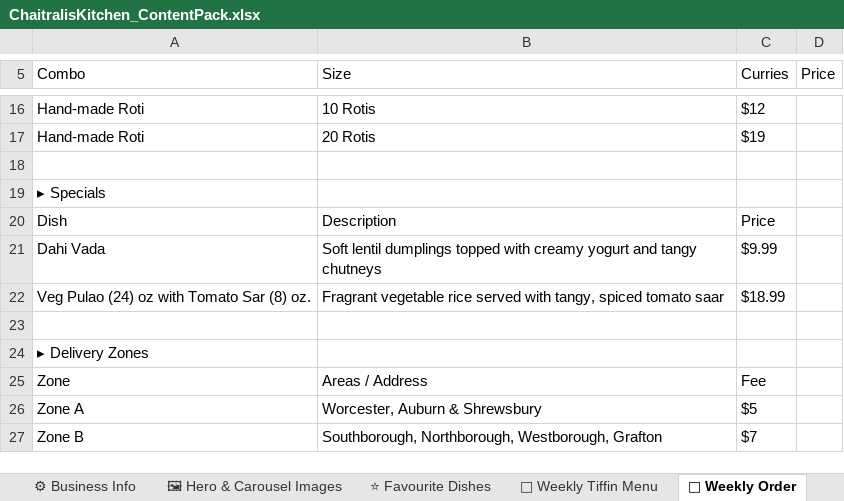
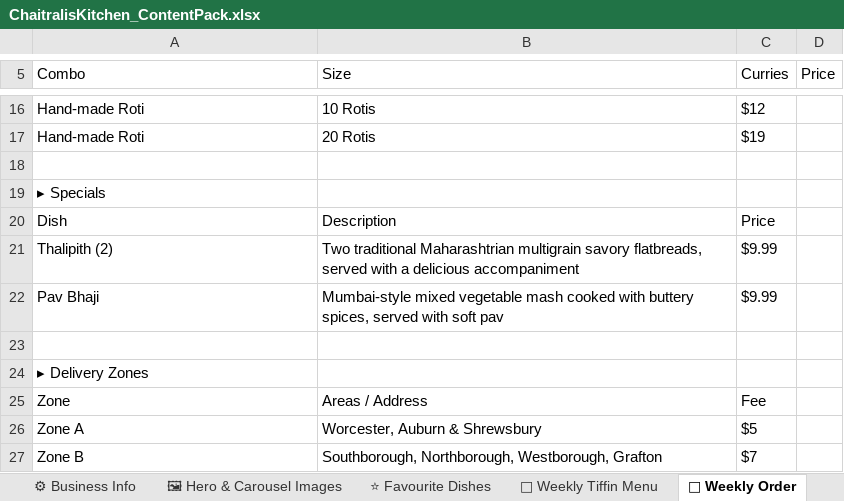
Before and after one commit to chaitraliskitchenweb-cmd/chaitralis-kitchen, an Excel workbook: data/ChaitralisKitchen_ContentPack.xlsx, sheet 🛒 Weekly Order, drawn as a sheet; only a part is shown, gaps mark what is left out; values as stored, in another font and other column widths than the file's, no borders; removed rows and columns are numbered as before the commit, all else as after; the diff names each change by its address in the sheet, - before the commit and + after, or states it on an @@ line.

Commit message:
Update content pack from admin page — 11/12/2026, 8:28:10 AM

```diff
--- a/data/ChaitralisKitchen_ContentPack.xlsx (sheet 🛒 Weekly Order)
+++ b/data/ChaitralisKitchen_ContentPack.xlsx (sheet 🛒 Weekly Order)
+row 21: Thalipith (2) | Two traditional Maharashtrian multigrain savory flatbreads, served with a delicious accompaniment | $9.99
-A22 (Combo): Dahi Vada
+A22 (Combo): Pav Bhaji
-B22 (Size): Soft lentil dumplings topped with creamy yogurt and tangy chutneys
+B22 (Size): Mumbai-style mixed vegetable mash cooked with buttery spices, served with soft pav
-row 22: Veg Pulao (24) oz with Tomato Sar (8) oz. | Fragrant vegetable rice served with tangy, spiced tomato saar | $18.99
```
